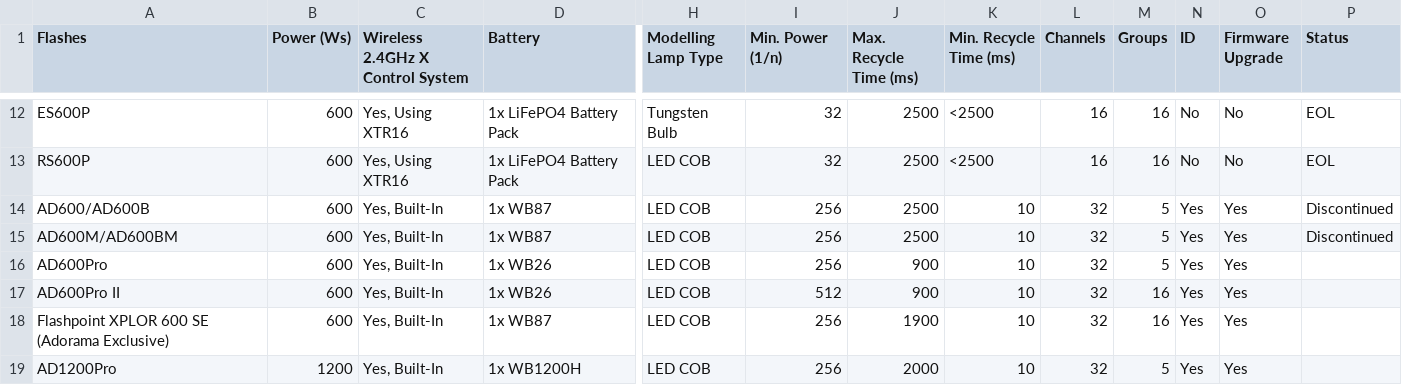
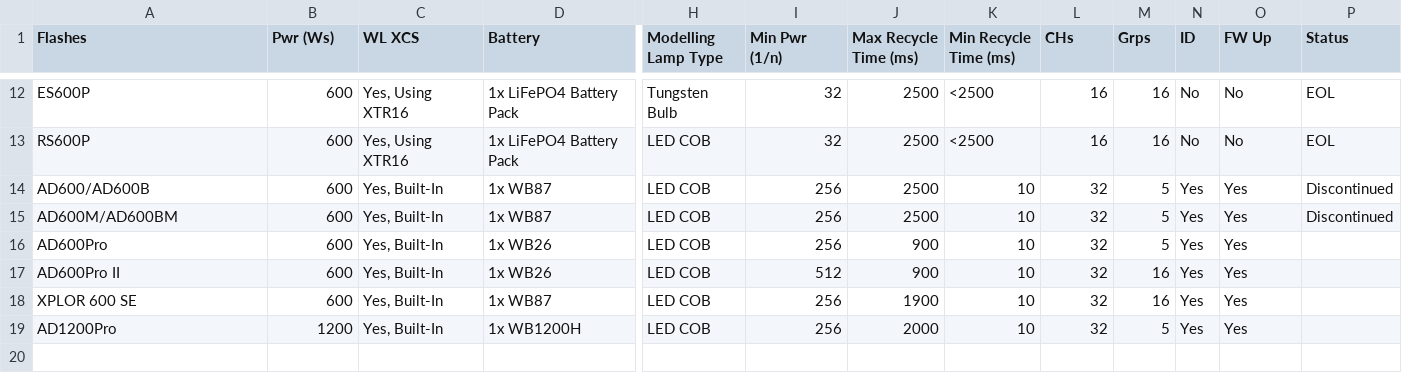
Before and after one commit to jerrywoo96/Camera, a CSV file: Godox/offCameraFlashes.csv, drawn as a sheet; only a part is shown, gaps mark what is left out; the diff names each change by its address in the sheet, - before the commit and + after, or states it on an @@ line.

```diff
--- a/Godox/offCameraFlashes.csv
+++ b/Godox/offCameraFlashes.csv
-B1: Power (Ws)
+B1: Pwr (Ws)
-C1: Wireless 2.4GHz X Control System
+C1: WL XCS
-I1: Min. Power (1/n)
+I1: Min Pwr (1/n)
-J1: Max. Recycle Time (ms)
+J1: Max Recycle Time (ms)
-K1: Min. Recycle Time (ms)
+K1: Min Recycle Time (ms)
-L1: Channels
+L1: CHs
-M1: Groups
+M1: Grps
-O1: Firmware Upgrade
+O1: FW Up
-A18 (Flashes): Flashpoint XPLOR 600 SE (Adorama Exclusive)
+A18 (Flashes): XPLOR 600 SE
```
Also changed, not shown: Godox/currentTriggers.csv, Godox/legacyStudioFlashes.csv, 7 other files.
